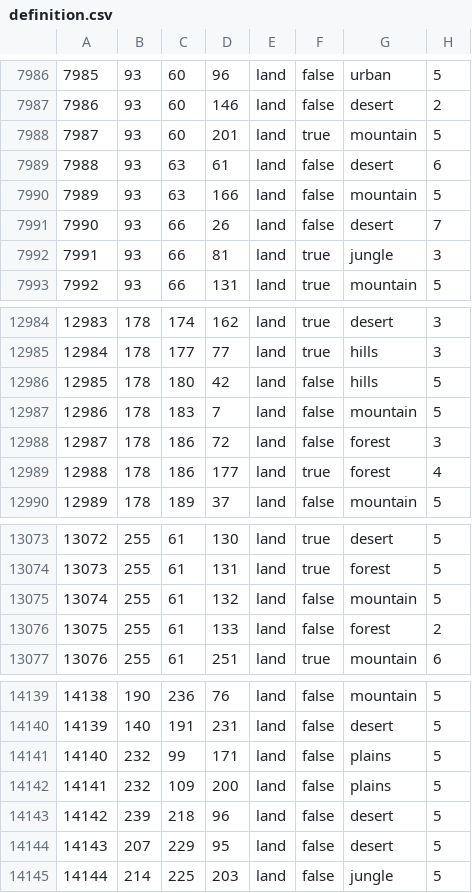
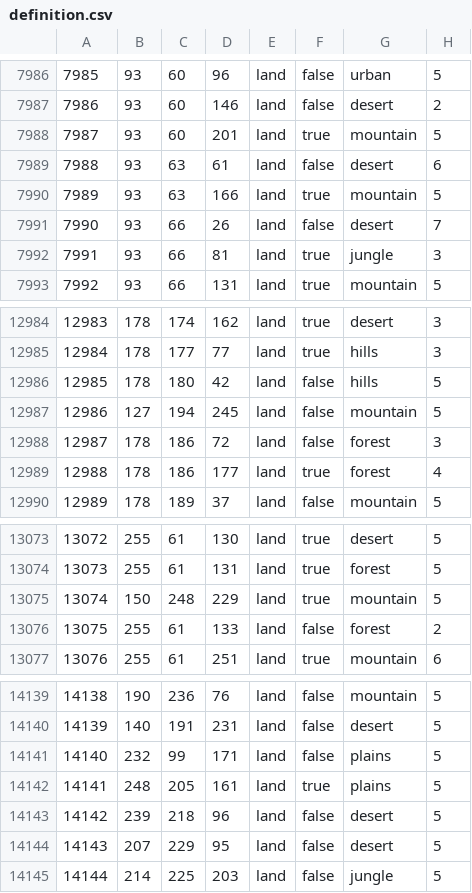
Before and after one commit to snakkze/1870-Hearts-of-Iron-IV-Mod, a CSV file: map/definition.csv, drawn as a sheet; only a part is shown, gaps mark what is left out; the diff covers the shown part only.

```diff
--- a/map/definition.csv
+++ b/map/definition.csv
@@ -7989,3 +7989,3 @@
 7988;93;63;61;land;false;desert;6
-7989;93;63;166;land;false;mountain;5
+7989;93;63;166;land;true;mountain;5
 7990;93;66;26;land;false;desert;7
@@ -12986,3 +12986,3 @@
 12985;178;180;42;land;false;hills;5
-12986;178;183;7;land;false;mountain;5
+12986;127;194;245;land;false;mountain;5
 12987;178;186;72;land;false;forest;3
@@ -13074,3 +13074,3 @@
 13073;255;61;131;land;true;forest;5
-13074;255;61;132;land;false;mountain;5
+13074;150;248;229;land;true;mountain;5
 13075;255;61;133;land;false;forest;2
@@ -14141,3 +14141,3 @@
 14140;232;99;171;land;false;plains;5
-14141;232;109;200;land;false;plains;5
+14141;248;205;161;land;true;plains;5
 14142;239;218;96;land;false;desert;5
```
Also changed, not shown: 1 added row, 5 removed rows and 3 moved rows elsewhere in this file, 35 other files.
